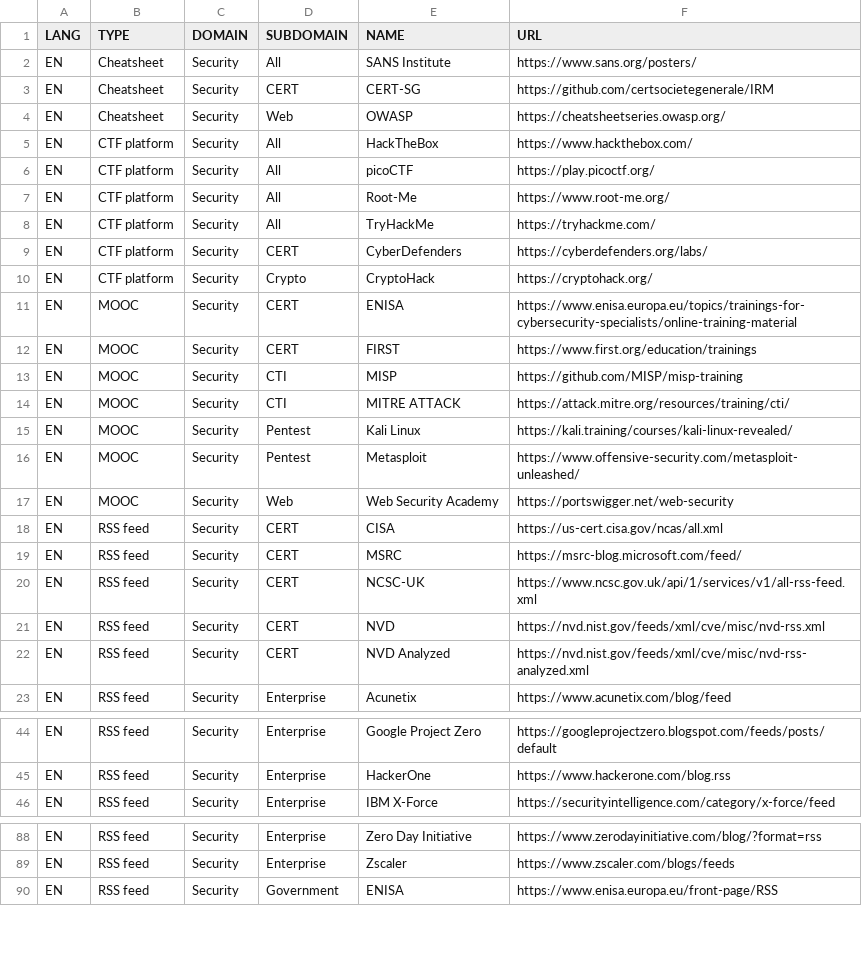
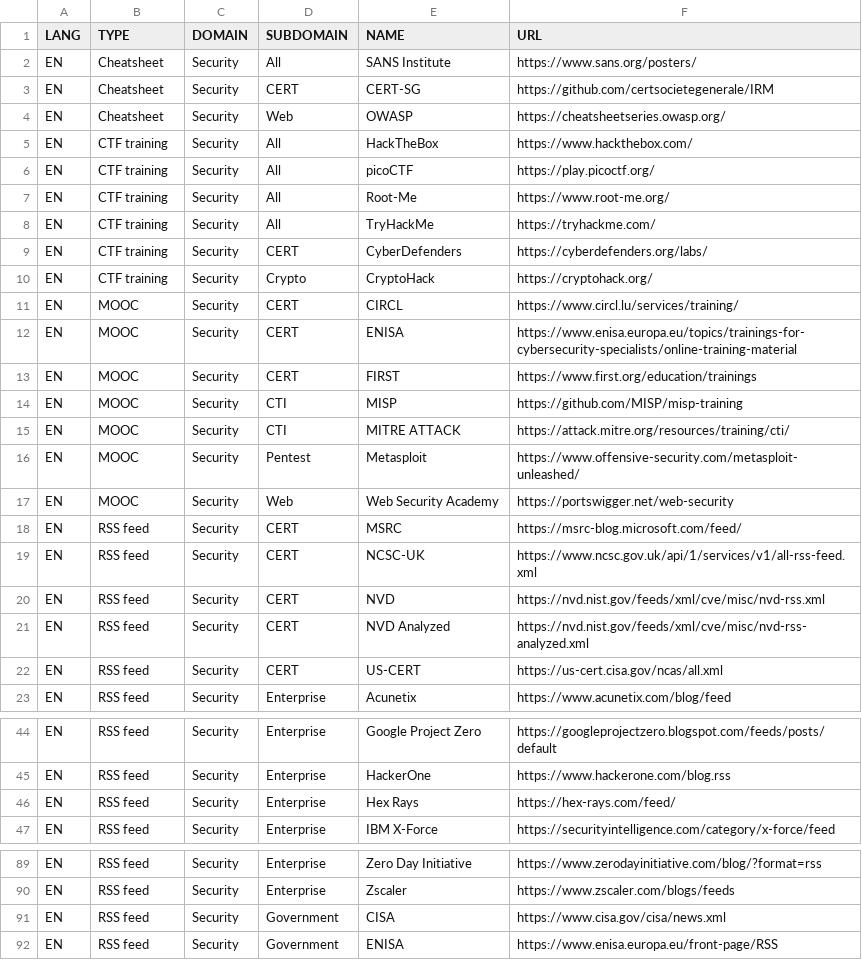
Before and after one commit to pierrafleur/bibliopen-source, a CSV file: bibliopen-source.csv, drawn as a sheet; only a part is shown, gaps mark what is left out; the diff covers the shown part only.

Commit message:
Update bibliopen-source.csv

```diff
--- a/bibliopen-source.csv
+++ b/bibliopen-source.csv
@@ -4,8 +4,9 @@ EN;Cheatsheet;Security;CERT;CERT-SG;https://github.com/certsocietegenerale/IRM
 EN;Cheatsheet;Security;Web;OWASP;https://cheatsheetseries.owasp.org/
-EN;CTF platform;Security;All;HackTheBox;https://www.hackthebox.com/
-EN;CTF platform;Security;All;picoCTF;https://play.picoctf.org/
-EN;CTF platform;Security;All;Root-Me;https://www.root-me.org/
-EN;CTF platform;Security;All;TryHackMe;https://tryhackme.com/
-EN;CTF platform;Security;CERT;CyberDefenders;https://cyberdefenders.org/labs/
-EN;CTF platform;Security;Crypto;CryptoHack;https://cryptohack.org/
+EN;CTF training;Security;All;HackTheBox;https://www.hackthebox.com/
+EN;CTF training;Security;All;picoCTF;https://play.picoctf.org/
+EN;CTF training;Security;All;Root-Me;https://www.root-me.org/
+EN;CTF training;Security;All;TryHackMe;https://tryhackme.com/
+EN;CTF training;Security;CERT;CyberDefenders;https://cyberdefenders.org/labs/
+EN;CTF training;Security;Crypto;CryptoHack;https://cryptohack.org/
+EN;MOOC;Security;CERT;CIRCL;https://www.circl.lu/services/training/
 EN;MOOC;Security;CERT;ENISA;https://www.enisa.europa.eu/topics/trainings-for-cybersecurity-specialists/online-training-material
@@ -14,6 +15,4 @@ EN;MOOC;Security;CTI;MISP;https://github.com/MISP/misp-training
 EN;MOOC;Security;CTI;MITRE ATTACK;https://attack.mitre.org/resources/training/cti/
-EN;MOOC;Security;Pentest;Kali Linux;https://kali.training/courses/kali-linux-revealed/
 EN;MOOC;Security;Pentest;Metasploit;https://www.offensive-security.com/metasploit-unleashed/
 EN;MOOC;Security;Web;Web Security Academy;https://portswigger.net/web-security
-EN;RSS feed;Security;CERT;CISA;https://us-cert.cisa.gov/ncas/all.xml
 EN;RSS feed;Security;CERT;MSRC;https://msrc-blog.microsoft.com/feed/
@@ -22,2 +21,3 @@ EN;RSS feed;Security;CERT;NVD;https://nvd.nist.gov/feeds/xml/cve/misc/nvd-rss.xm
 EN;RSS feed;Security;CERT;NVD Analyzed;https://nvd.nist.gov/feeds/xml/cve/misc/nvd-rss-analyzed.xml
+EN;RSS feed;Security;CERT;US-CERT;https://us-cert.cisa.gov/ncas/all.xml
 EN;RSS feed;Security;Enterprise;Acunetix;https://www.acunetix.com/blog/feed
@@ -45,2 +45,3 @@ EN;RSS feed;Security;Enterprise;Google Project Zero;https://googleprojectzero.bl
 EN;RSS feed;Security;Enterprise;HackerOne;https://www.hackerone.com/blog.rss
+EN;RSS feed;Security;Enterprise;Hex Rays;https://hex-rays.com/feed/
 EN;RSS feed;Security;Enterprise;IBM X-Force;https://securityintelligence.com/category/x-force/feed
@@ -89,2 +90,3 @@ EN;RSS feed;Security;Enterprise;Zero Day Initiative;https://www.zerodayinitiativ
 EN;RSS feed;Security;Enterprise;Zscaler;https://www.zscaler.com/blogs/feeds
+EN;RSS feed;Security;Government;CISA;https://www.cisa.gov/cisa/news.xml
 EN;RSS feed;Security;Government;ENISA;https://www.enisa.europa.eu/front-page/RSS
```
Also changed, not shown: 2 added rows elsewhere in this file.
